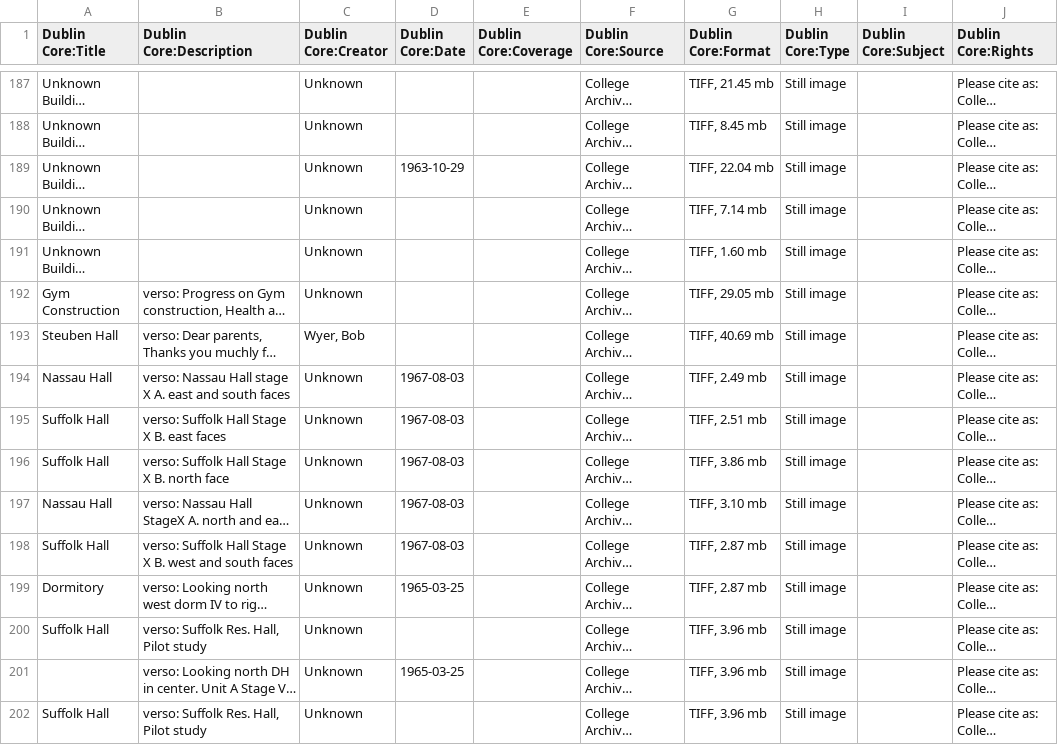
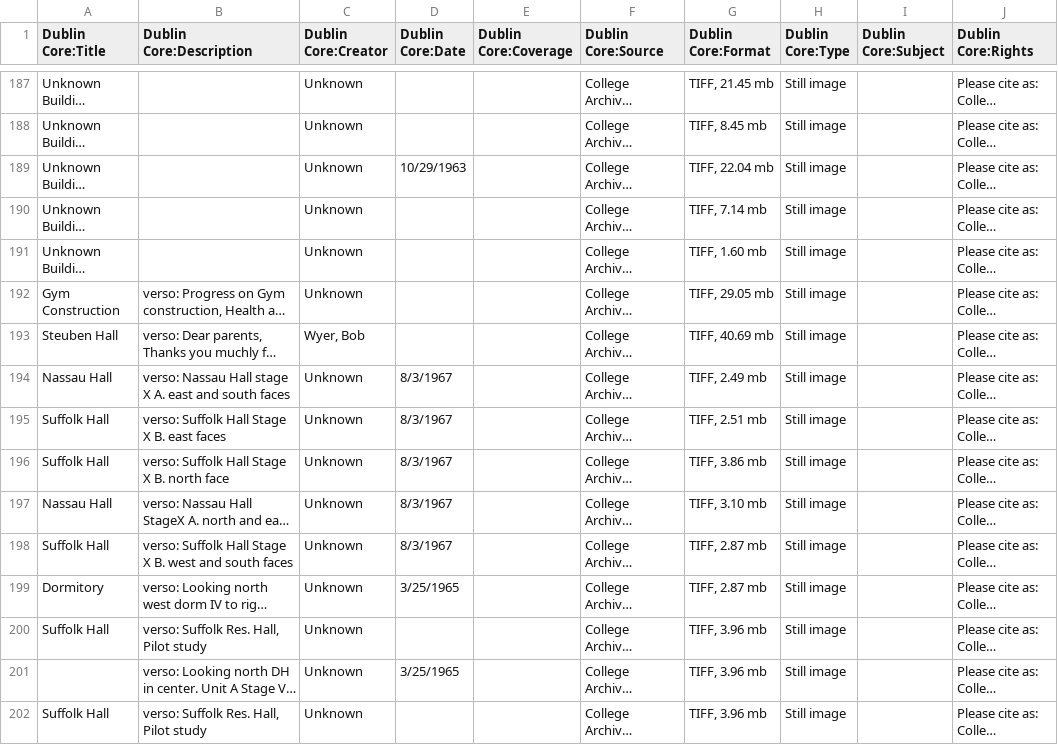
Before and after one commit to Happy-Gojira/ResearchFoundation, a CSV file: photoArchiveMetadata.csv, drawn as a sheet; only a part is shown, gaps mark what is left out; long unchanged cells end in …; the diff covers the shown part only; the diff names each change by its address in the sheet, - before the commit and + after, or states it on an @@ line.

```diff
--- a/photoArchiveMetadata.csv
+++ b/photoArchiveMetadata.csv
-D189 (Dublin Core:Date): 1963-10-29
+D189 (Dublin Core:Date): 10/29/1963
-D194:D198 (Dublin Core:Date): 1967-08-03
+D194:D198 (Dublin Core:Date): 8/3/1967
-D199 (Dublin Core:Date): 1965-03-25
+D199 (Dublin Core:Date): 3/25/1965
-D201 (Dublin Core:Date): 1965-03-25
+D201 (Dublin Core:Date): 3/25/1965
```
Also changed, not shown: 91 edited cells elsewhere in this file.
